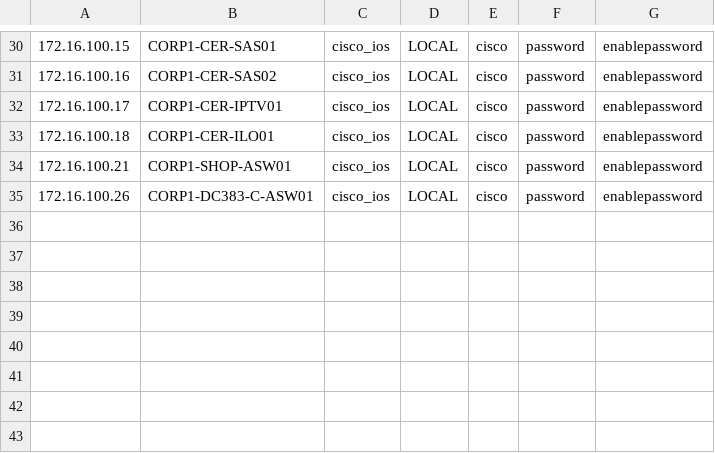
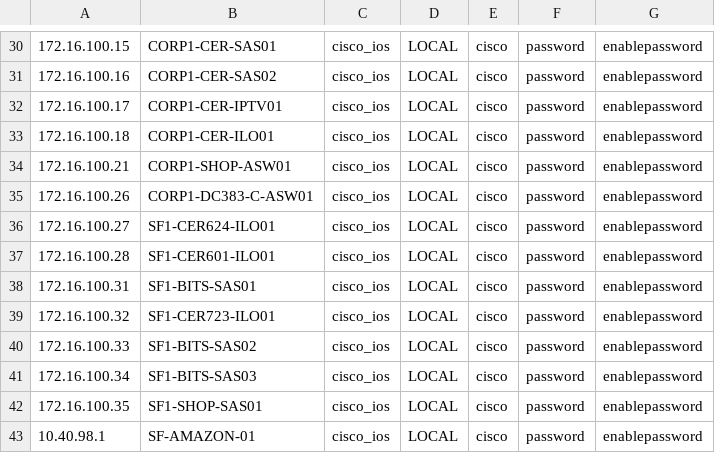
Before and after one commit to mikezipp/NetworkAutonoma, a CSV file: company.csv, drawn as a sheet; only a part is shown, gaps mark what is left out; the diff names each change by its address in the sheet, - before the commit and + after, or states it on an @@ line.

Commit message:
updated csv

```diff
--- a/company.csv
+++ b/company.csv
+row 36: 172.16.100.27 | SF1-CER624-ILO01 | cisco_ios | LOCAL | cisco | password | enablepassword
+row 37: 172.16.100.28 | SF1-CER601-ILO01 | cisco_ios | LOCAL | cisco | password | enablepassword
+row 38: 172.16.100.31 | SF1-BITS-SAS01 | cisco_ios | LOCAL | cisco | password | enablepassword
+row 39: 172.16.100.32 | SF1-CER723-ILO01 | cisco_ios | LOCAL | cisco | password | enablepassword
+row 40: 172.16.100.33 | SF1-BITS-SAS02 | cisco_ios | LOCAL | cisco | password | enablepassword
+row 41: 172.16.100.34 | SF1-BITS-SAS03 | cisco_ios | LOCAL | cisco | password | enablepassword
+row 42: 172.16.100.35 | SF1-SHOP-SAS01 | cisco_ios | LOCAL | cisco | password | enablepassword
+row 43: 10.40.98.1 | SF-AMAZON-01 | cisco_ios | LOCAL | cisco | password | enablepassword
```
